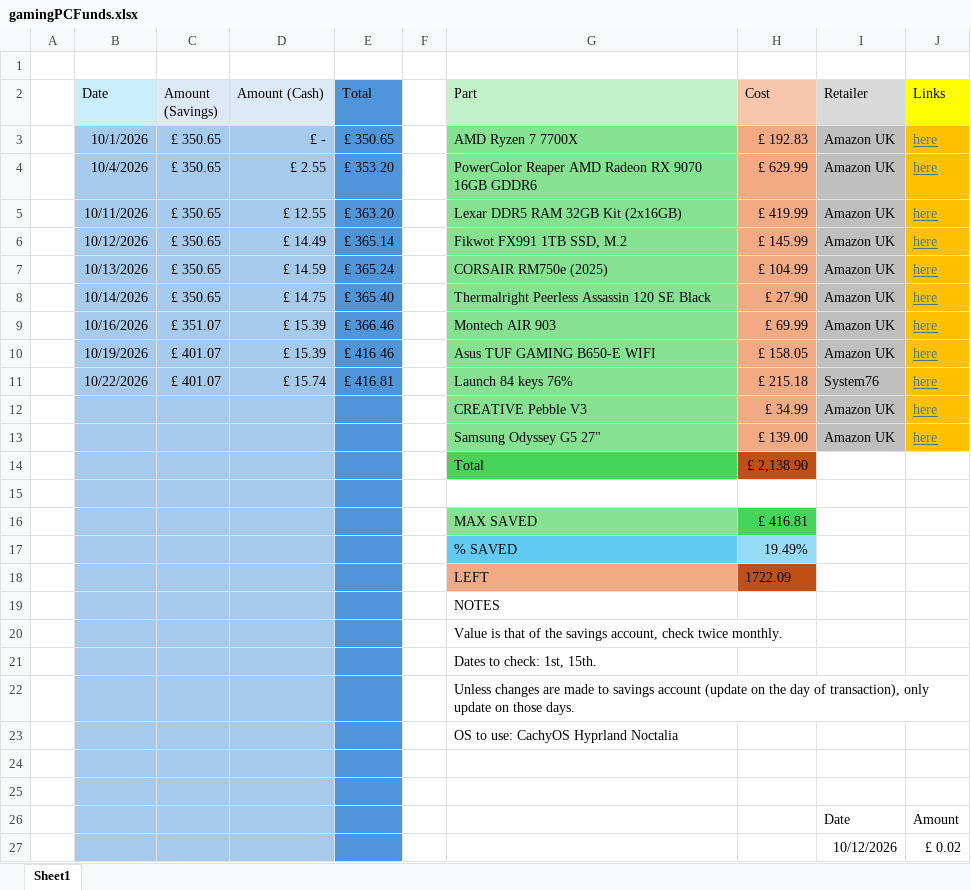
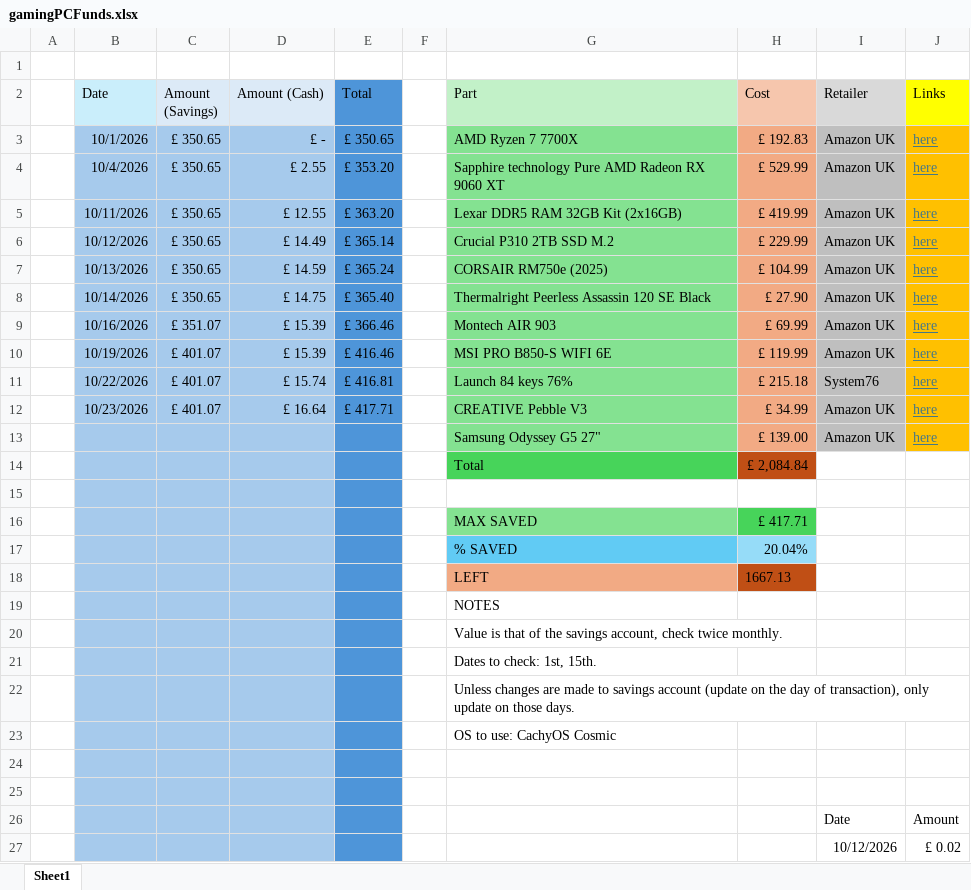
Before and after one commit to BallpointByro/USB-Contents, an Excel workbook: gamingPCFunds.xlsx, sheet Sheet1, drawn as a sheet; only a part is shown; values as stored, in another font and other column widths than the file's, no borders; charts and pictures not drawn; the diff names each change by its address in the sheet, - before the commit and + after, or states it on an @@ line.

Commit message:
Add files via upload

```diff
--- a/gamingPCFunds.xlsx (sheet Sheet1)
+++ b/gamingPCFunds.xlsx (sheet Sheet1)
-G4 (Part): PowerColor Reaper AMD Radeon RX 9070 16GB GDDR6
+G4 (Part): Sapphire technology Pure AMD Radeon RX 9060 XT
-H4 (Cost): £ 629.99
+H4 (Cost): £ 529.99
-G6 (Part): Fikwot FX991 1TB SSD, M.2
+G6 (Part): Crucial P310 2TB SSD M.2
-H6 (Cost): £ 145.99
+H6 (Cost): £ 229.99
-G10 (Part): Asus TUF GAMING B650-E WIFI
+G10 (Part): MSI PRO B850-S WIFI 6E
-H10 (Cost): £ 158.05
+H10 (Cost): £ 119.99
-B12 (Date): (empty)
+B12 (Date): 10/23/2026
-C12 (Amount (Savings)): (empty)
+C12 (Amount (Savings)): £ 401.07
-D12 (Amount (Cash)): (empty)
+D12 (Amount (Cash)): £ 16.64
-E12 (Total): (empty)
+E12 (Total): £ 417.71
-H14 (Cost): £ 2,138.90
+H14 (Cost): £ 2,084.84
-H16 (Cost): £ 416.81
+H16 (Cost): £ 417.71
-H17 (Cost): 19.49%
+H17 (Cost): 20.04%
-H18 (Cost): 1722.09
+H18 (Cost): 1667.13
-G23 (Part): OS to use: CachyOS Hyprland Noctalia
+G23 (Part): OS to use: CachyOS Cosmic
```
Also changed, not shown: charts or pictures.
